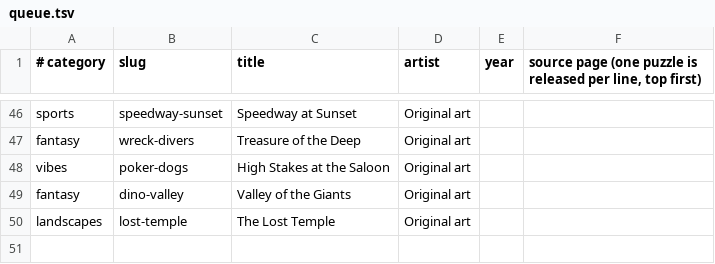
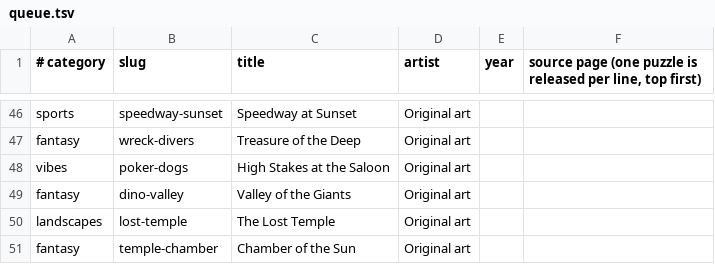
Before and after one commit to KandyPhoenix/puzzle-parlor, a TSV file: tools/queue.tsv, drawn as a sheet; only a part is shown, gaps mark what is left out.

```diff
--- a/tools/queue.tsv
+++ b/tools/queue.tsv
@@ -50 +50,2 @@ fantasy	dino-valley	Valley of the Giants	Original art
 landscapes	lost-temple	The Lost Temple	Original art		
+fantasy	temple-chamber	Chamber of the Sun	Original art		
```
Also changed, not shown: 2 other files.
